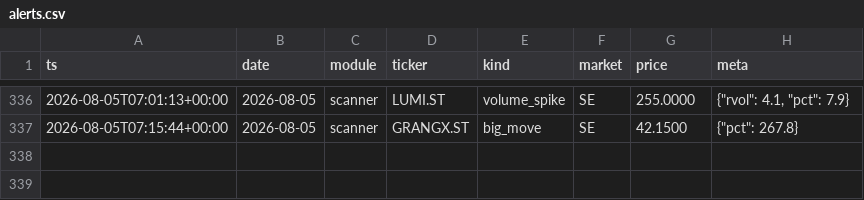
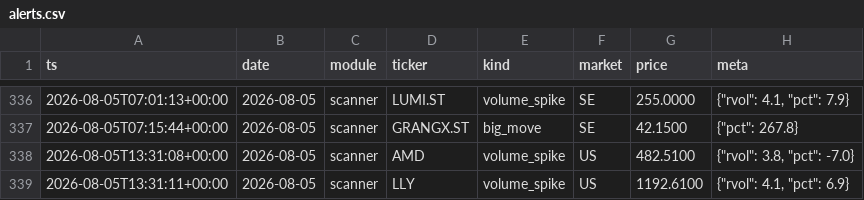
Before and after one commit to Q-stocks/borsvakt, a CSV file: log/alerts.csv, drawn as a sheet; only a part is shown, gaps mark what is left out.

```diff
--- a/log/alerts.csv
+++ b/log/alerts.csv
@@ -337 +337,3 @@ ts,date,module,ticker,kind,market,price,meta
 2026-08-05T07:15:44+00:00,2026-08-05,scanner,GRANGX.ST,big_move,SE,42.1500,"{""pct"": 267.8}"
+2026-08-05T13:31:08+00:00,2026-08-05,scanner,AMD,volume_spike,US,482.5100,"{""rvol"": 3.8, ""pct"": -7.0}"
+2026-08-05T13:31:11+00:00,2026-08-05,scanner,LLY,volume_spike,US,1192.6100,"{""rvol"": 4.1, ""pct"": 6.9}"
```
Also changed, not shown: 1 other file.
